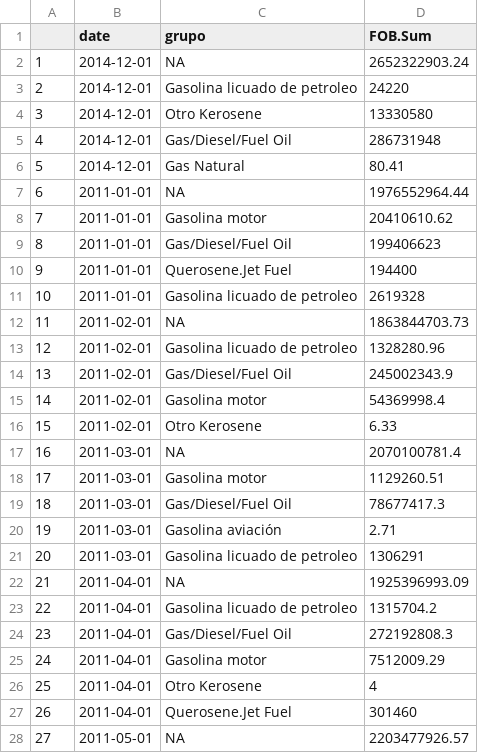
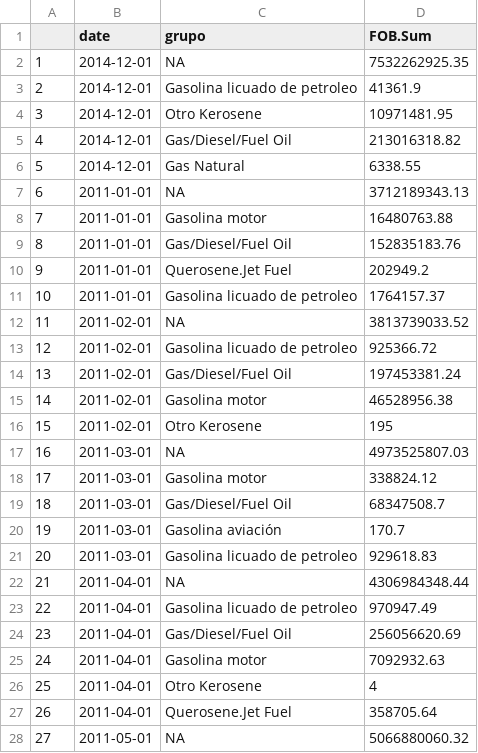
Before and after one commit to garcfab/importaciones, a CSV file: valor.csv, drawn as a sheet; only a part is shown; the diff covers the shown part only.

```diff
--- a/valor.csv
+++ b/valor.csv
@@ -1,28 +1,28 @@
 "","date","grupo","FOB.Sum"
-"1",2014-12-01,NA,2652322903.24
-"2",2014-12-01,"Gasolina licuado de petroleo",24220
-"3",2014-12-01,"Otro Kerosene",13330580
-"4",2014-12-01,"Gas/Diesel/Fuel Oil",286731948
-"5",2014-12-01,"Gas Natural",80.41
-"6",2011-01-01,NA,1976552964.44
-"7",2011-01-01,"Gasolina motor",20410610.62
-"8",2011-01-01,"Gas/Diesel/Fuel Oil",199406623
-"9",2011-01-01,"Querosene.Jet Fuel",194400
-"10",2011-01-01,"Gasolina licuado de petroleo",2619328
-"11",2011-02-01,NA,1863844703.73
-"12",2011-02-01,"Gasolina licuado de petroleo",1328280.96
-"13",2011-02-01,"Gas/Diesel/Fuel Oil",245002343.9
-"14",2011-02-01,"Gasolina motor",54369998.4
-"15",2011-02-01,"Otro Kerosene",6.33
-"16",2011-03-01,NA,2070100781.4
-"17",2011-03-01,"Gasolina motor",1129260.51
-"18",2011-03-01,"Gas/Diesel/Fuel Oil",78677417.3
-"19",2011-03-01,"Gasolina aviación",2.71
-"20",2011-03-01,"Gasolina licuado de petroleo",1306291
-"21",2011-04-01,NA,1925396993.09
-"22",2011-04-01,"Gasolina licuado de petroleo",1315704.2
-"23",2011-04-01,"Gas/Diesel/Fuel Oil",272192808.3
-"24",2011-04-01,"Gasolina motor",7512009.29
+"1",2014-12-01,NA,7532262925.35
+"2",2014-12-01,"Gasolina licuado de petroleo",41361.9
+"3",2014-12-01,"Otro Kerosene",10971481.95
+"4",2014-12-01,"Gas/Diesel/Fuel Oil",213016318.82
+"5",2014-12-01,"Gas Natural",6338.55
+"6",2011-01-01,NA,3712189343.13
+"7",2011-01-01,"Gasolina motor",16480763.88
+"8",2011-01-01,"Gas/Diesel/Fuel Oil",152835183.76
+"9",2011-01-01,"Querosene.Jet Fuel",202949.2
+"10",2011-01-01,"Gasolina licuado de petroleo",1764157.37
+"11",2011-02-01,NA,3813739033.52
+"12",2011-02-01,"Gasolina licuado de petroleo",925366.72
+"13",2011-02-01,"Gas/Diesel/Fuel Oil",197453381.24
+"14",2011-02-01,"Gasolina motor",46528956.38
+"15",2011-02-01,"Otro Kerosene",195
+"16",2011-03-01,NA,4973525807.03
+"17",2011-03-01,"Gasolina motor",338824.12
+"18",2011-03-01,"Gas/Diesel/Fuel Oil",68347508.7
+"19",2011-03-01,"Gasolina aviación",170.7
+"20",2011-03-01,"Gasolina licuado de petroleo",929618.83
+"21",2011-04-01,NA,4306984348.44
+"22",2011-04-01,"Gasolina licuado de petroleo",970947.49
+"23",2011-04-01,"Gas/Diesel/Fuel Oil",256056620.69
+"24",2011-04-01,"Gasolina motor",7092932.63
 "25",2011-04-01,"Otro Kerosene",4
-"26",2011-04-01,"Querosene.Jet Fuel",301460
-"27",2011-05-01,NA,2203477926.57
+"26",2011-04-01,"Querosene.Jet Fuel",358705.64
+"27",2011-05-01,NA,5066880060.32
```
Also changed, not shown: 174 edited cells elsewhere in this file, peso.csv, 1 other file.
